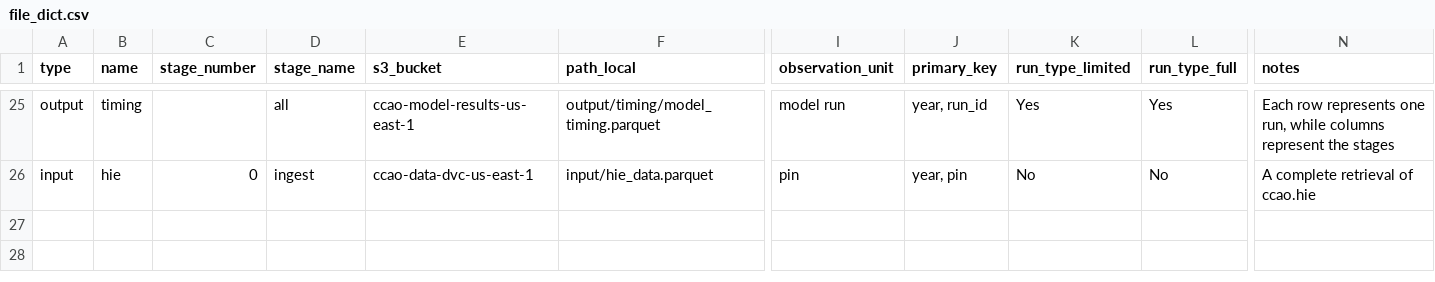
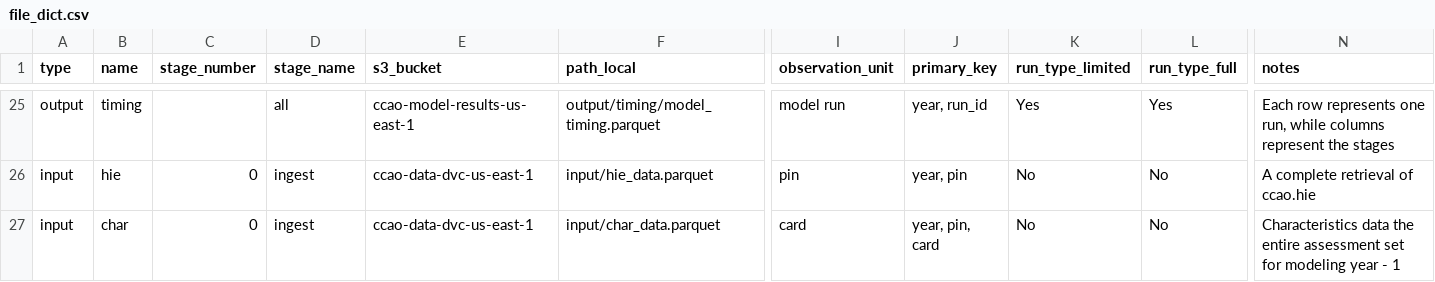
Before and after one commit to ccao-data/model-res-avm, a CSV file: misc/file_dict.csv, drawn as a sheet; only a part is shown, gaps mark what is left out; rows hold the shown columns only; the diff names each change by its address in the sheet, - before the commit and + after, or states it on an @@ line.

Commit message:
Add char_data to file_dict.csv

```diff
--- a/misc/file_dict.csv
+++ b/misc/file_dict.csv
+row 27: input | char | 0 | ingest | ccao-data-dvc-us-east-1 | input/char_data.parquet | card | year, pin, card | No | No | Characteristics data the entire assessment set for modeling year - 1
```
